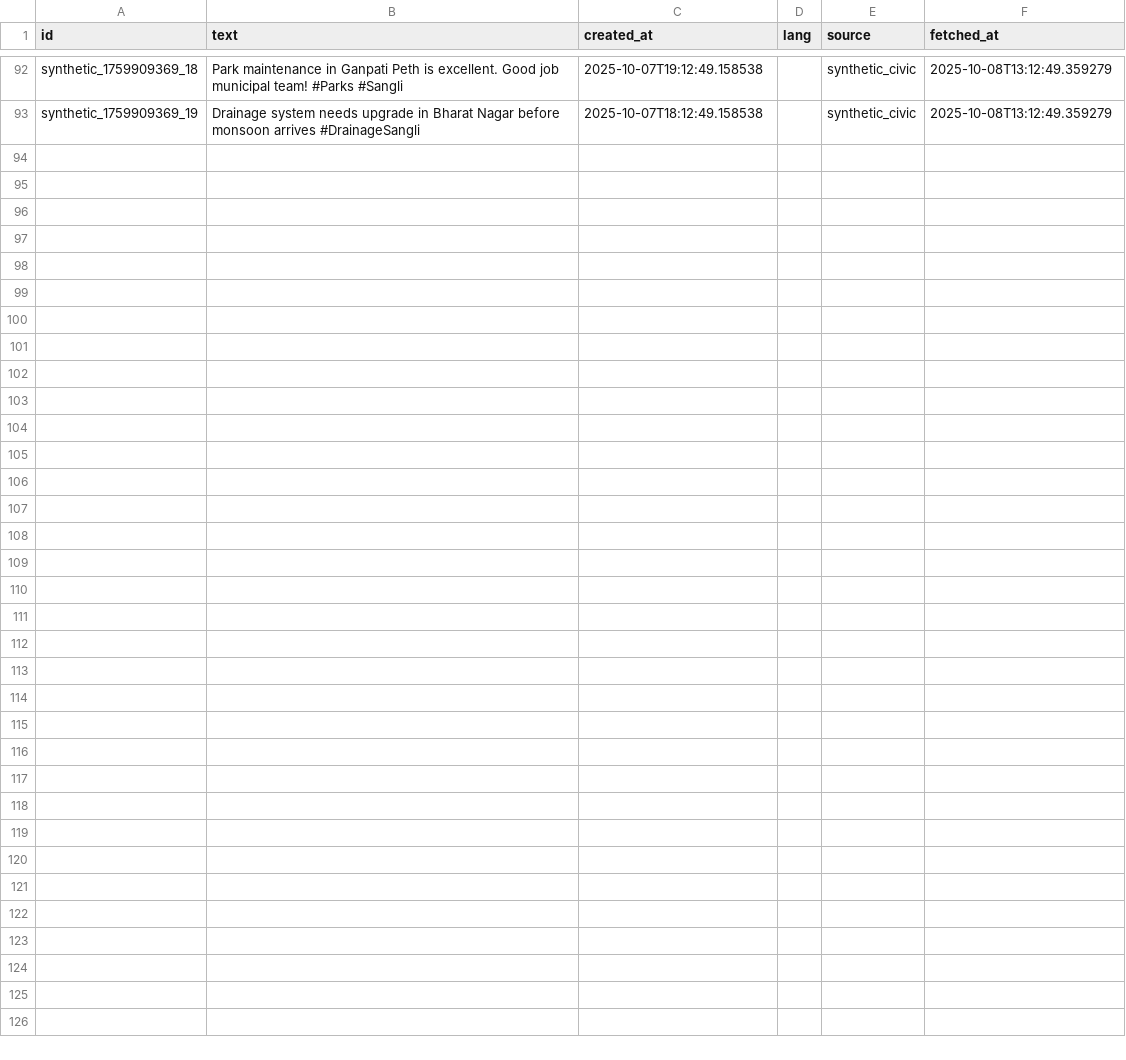
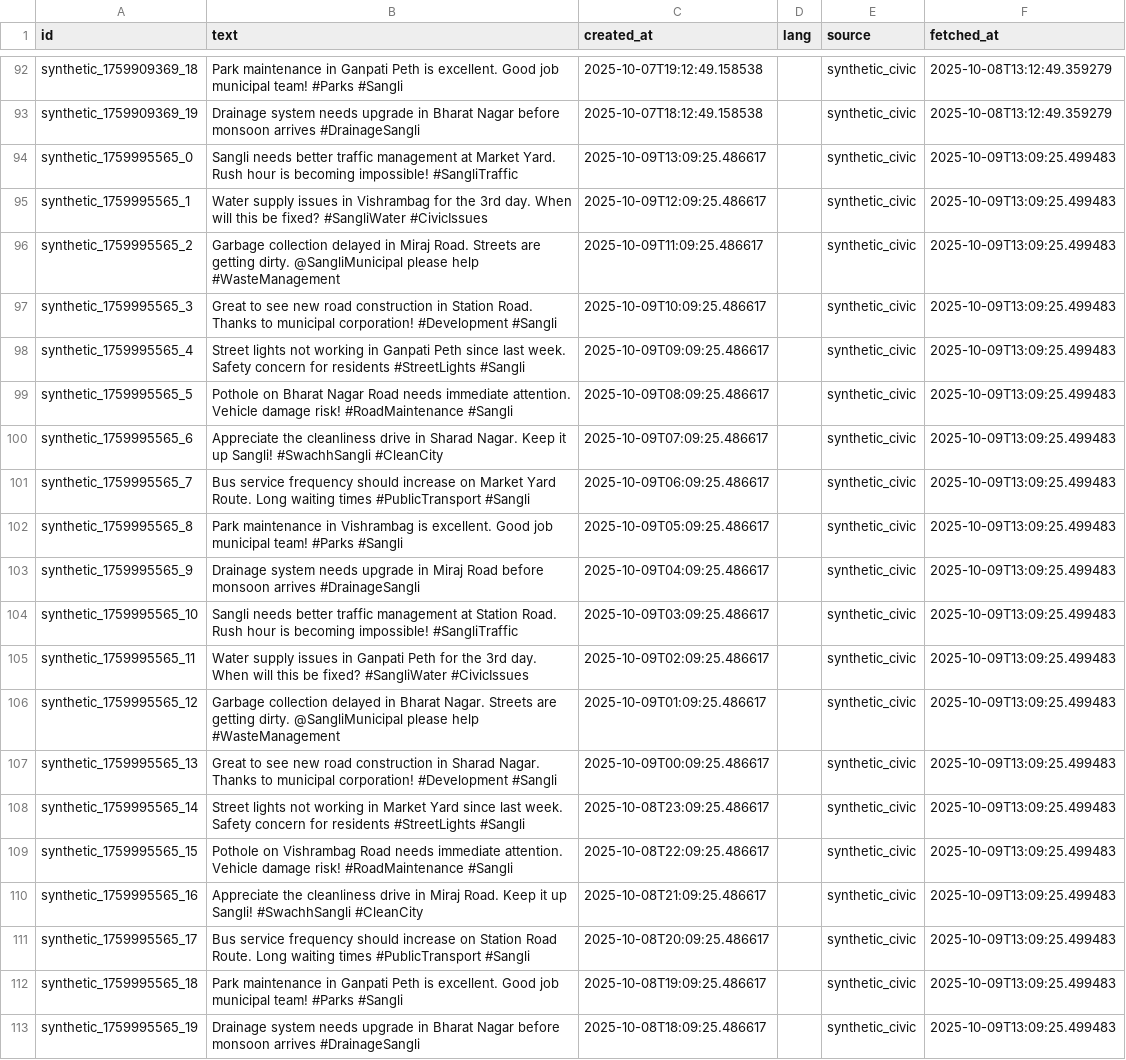
Before and after one commit to ManeSakshi/CivicPulse, a CSV file: data/raw/twitter_data.csv, drawn as a sheet; only a part is shown, gaps mark what is left out.

```diff
--- a/data/raw/twitter_data.csv
+++ b/data/raw/twitter_data.csv
@@ -128 +128,21 @@ synthetic_1759909369_18,Park maintenance in Ganpati Peth is excellent. Good job
 synthetic_1759909369_19,Drainage system needs upgrade in Bharat Nagar before monsoon arrives #DrainageSangli,2025-10-07T18:12:49.158538,,synthetic_civic,2025-10-08T13:12:49.359279
+synthetic_1759995565_0,Sangli needs better traffic management at Market Yard. Rush hour is becoming impossible! #SangliTraffic,2025-10-09T13:09:25.486617,,synthetic_civic,2025-10-09T13:09:25.499483
+synthetic_1759995565_1,Water supply issues in Vishrambag for the 3rd day. When will this be fixed? #SangliWater #CivicIssues,2025-10-09T12:09:25.486617,,synthetic_civic,2025-10-09T13:09:25.499483
+synthetic_1759995565_2,Garbage collection delayed in Miraj Road. Streets are getting dirty. @SangliMunicipal please help #WasteManagement,2025-10-09T11:09:25.486617,,synthetic_civic,2025-10-09T13:09:25.499483
+synthetic_1759995565_3,Great to see new road construction in Station Road. Thanks to municipal corporation! #Development #Sangli,2025-10-09T10:09:25.486617,,synthetic_civic,2025-10-09T13:09:25.499483
+synthetic_1759995565_4,Street lights not working in Ganpati Peth since last week. Safety concern for residents #StreetLights #Sangli,2025-10-09T09:09:25.486617,,synthetic_civic,2025-10-09T13:09:25.499483
+synthetic_1759995565_5,Pothole on Bharat Nagar Road needs immediate attention. Vehicle damage risk! #RoadMaintenance #Sangli,2025-10-09T08:09:25.486617,,synthetic_civic,2025-10-09T13:09:25.499483
+synthetic_1759995565_6,Appreciate the cleanliness drive in Sharad Nagar. Keep it up Sangli! #SwachhSangli #CleanCity,2025-10-09T07:09:25.486617,,synthetic_civic,2025-10-09T13:09:25.499483
+synthetic_1759995565_7,Bus service frequency should increase on Market Yard Route. Long waiting times #PublicTransport #Sangli,2025-10-09T06:09:25.486617,,synthetic_civic,2025-10-09T13:09:25.499483
+synthetic_1759995565_8,Park maintenance in Vishrambag is excellent. Good job municipal team! #Parks #Sangli,2025-10-09T05:09:25.486617,,synthetic_civic,2025-10-09T13:09:25.499483
+synthetic_1759995565_9,Drainage system needs upgrade in Miraj Road before monsoon arrives #DrainageSangli,2025-10-09T04:09:25.486617,,synthetic_civic,2025-10-09T13:09:25.499483
+synthetic_1759995565_10,Sangli needs better traffic management at Station Road. Rush hour is becoming impossible! #SangliTraffic,2025-10-09T03:09:25.486617,,synthetic_civic,2025-10-09T13:09:25.499483
+synthetic_1759995565_11,Water supply issues in Ganpati Peth for the 3rd day. When will this be fixed? #SangliWater #CivicIssues,2025-10-09T02:09:25.486617,,synthetic_civic,2025-10-09T13:09:25.499483
+synthetic_1759995565_12,Garbage collection delayed in Bharat Nagar. Streets are getting dirty. @SangliMunicipal please help #WasteManagement,2025-10-09T01:09:25.486617,,synthetic_civic,2025-10-09T13:09:25.499483
+synthetic_1759995565_13,Great to see new road construction in Sharad Nagar. Thanks to municipal corporation! #Development #Sangli,2025-10-09T00:09:25.486617,,synthetic_civic,2025-10-09T13:09:25.499483
+synthetic_1759995565_14,Street lights not working in Market Yard since last week. Safety concern for residents #StreetLights #Sangli,2025-10-08T23:09:25.486617,,synthetic_civic,2025-10-09T13:09:25.499483
+synthetic_1759995565_15,Pothole on Vishrambag Road needs immediate attention. Vehicle damage risk! #RoadMaintenance #Sangli,2025-10-08T22:09:25.486617,,synthetic_civic,2025-10-09T13:09:25.499483
+synthetic_1759995565_16,Appreciate the cleanliness drive in Miraj Road. Keep it up Sangli! #SwachhSangli #CleanCity,2025-10-08T21:09:25.486617,,synthetic_civic,2025-10-09T13:09:25.499483
+synthetic_1759995565_17,Bus service frequency should increase on Station Road Route. Long waiting times #PublicTransport #Sangli,2025-10-08T20:09:25.486617,,synthetic_civic,2025-10-09T13:09:25.499483
+synthetic_1759995565_18,Park maintenance in Ganpati Peth is excellent. Good job municipal team! #Parks #Sangli,2025-10-08T19:09:25.486617,,synthetic_civic,2025-10-09T13:09:25.499483
+synthetic_1759995565_19,Drainage system needs upgrade in Bharat Nagar before monsoon arrives #DrainageSangli,2025-10-08T18:09:25.486617,,synthetic_civic,2025-10-09T13:09:25.499483
```
Also changed, not shown: data/raw/local_news.csv, 22 other files.
